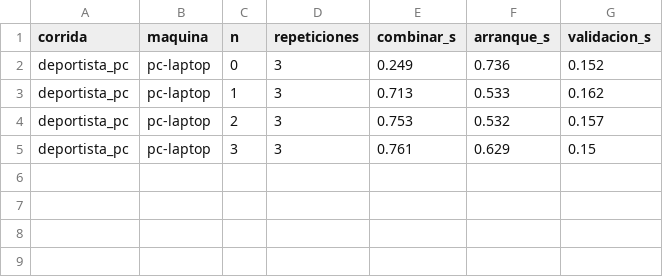
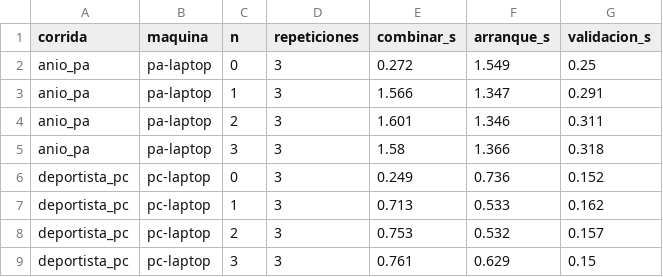
Before and after one commit to JavierVelasquez39/Proyecto_BD2_G4, a CSV file: Fase 2/07_documentacion/analisis/tabla_b_restauracion_etapas.csv, drawn as a sheet.

```diff
--- a/Fase 2/07_documentacion/analisis/tabla_b_restauracion_etapas.csv
+++ b/Fase 2/07_documentacion/analisis/tabla_b_restauracion_etapas.csv
@@ -1,2 +1,6 @@
 corrida,maquina,n,repeticiones,combinar_s,arranque_s,validacion_s
+anio_pa,pa-laptop,0,3,0.272,1.549,0.25
+anio_pa,pa-laptop,1,3,1.566,1.347,0.291
+anio_pa,pa-laptop,2,3,1.601,1.346,0.311
+anio_pa,pa-laptop,3,3,1.58,1.366,0.318
 deportista_pc,pc-laptop,0,3,0.249,0.736,0.152
```
Also changed, not shown: Fase 2/07_documentacion/analisis/tabla_a_respaldos.csv, Fase 2/07_documentacion/analisis/tabla_c2_razon_bytes.csv, 13 other files.
